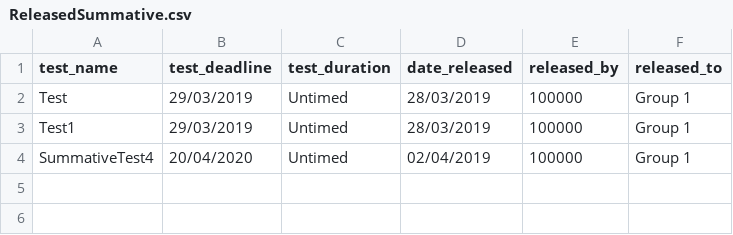
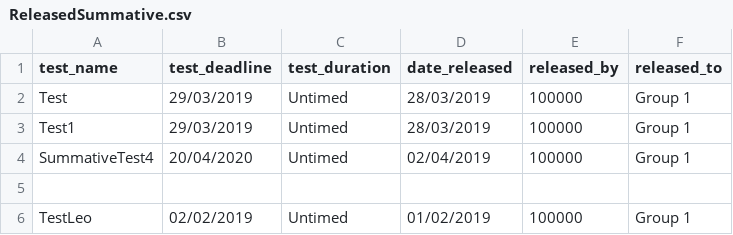
Before and after one commit to LeoGardner1/implementation, a CSV file: ReleasedSummative.csv, drawn as a sheet.

Commit message:
summative view student works

```diff
--- a/ReleasedSummative.csv
+++ b/ReleasedSummative.csv
@@ -4 +4,3 @@ Test1,29/03/2019,Untimed,28/03/2019,100000,Group 1
 SummativeTest4,20/04/2020,Untimed,02/04/2019,100000,Group 1
+,,,,,
+TestLeo,02/02/2019,Untimed,01/02/2019,100000,Group 1
```
Also changed, not shown: lecturers.csv, 2 other files.
